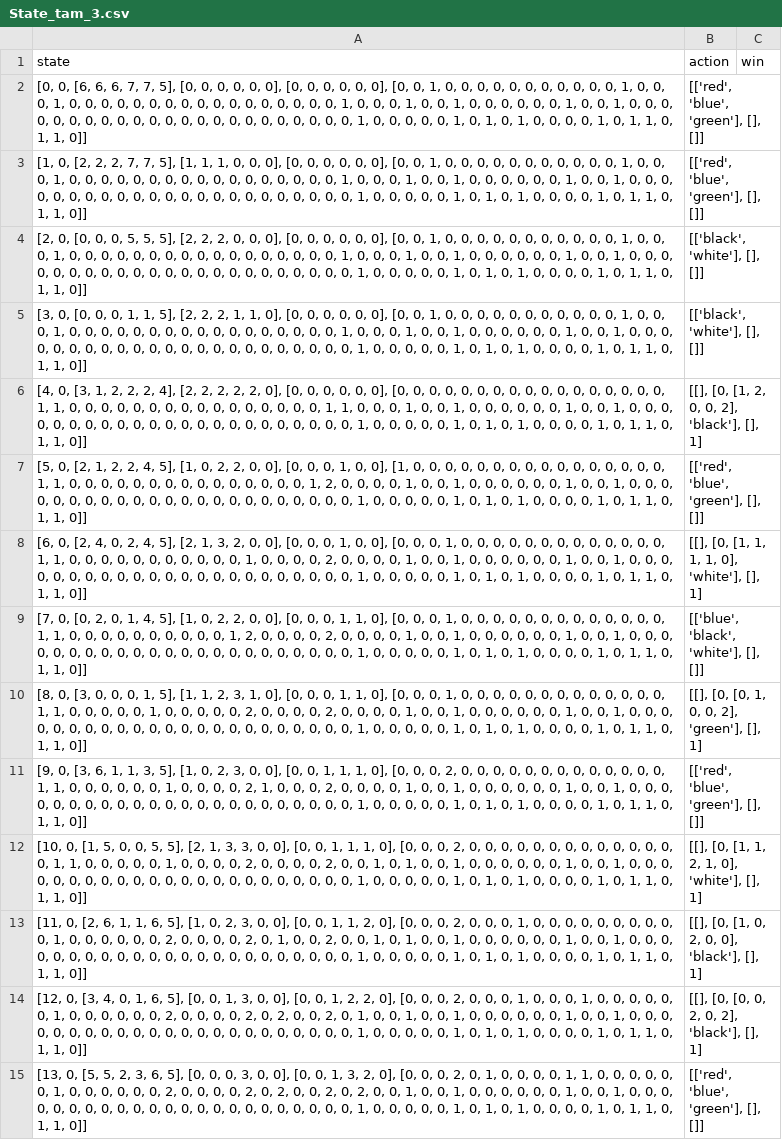
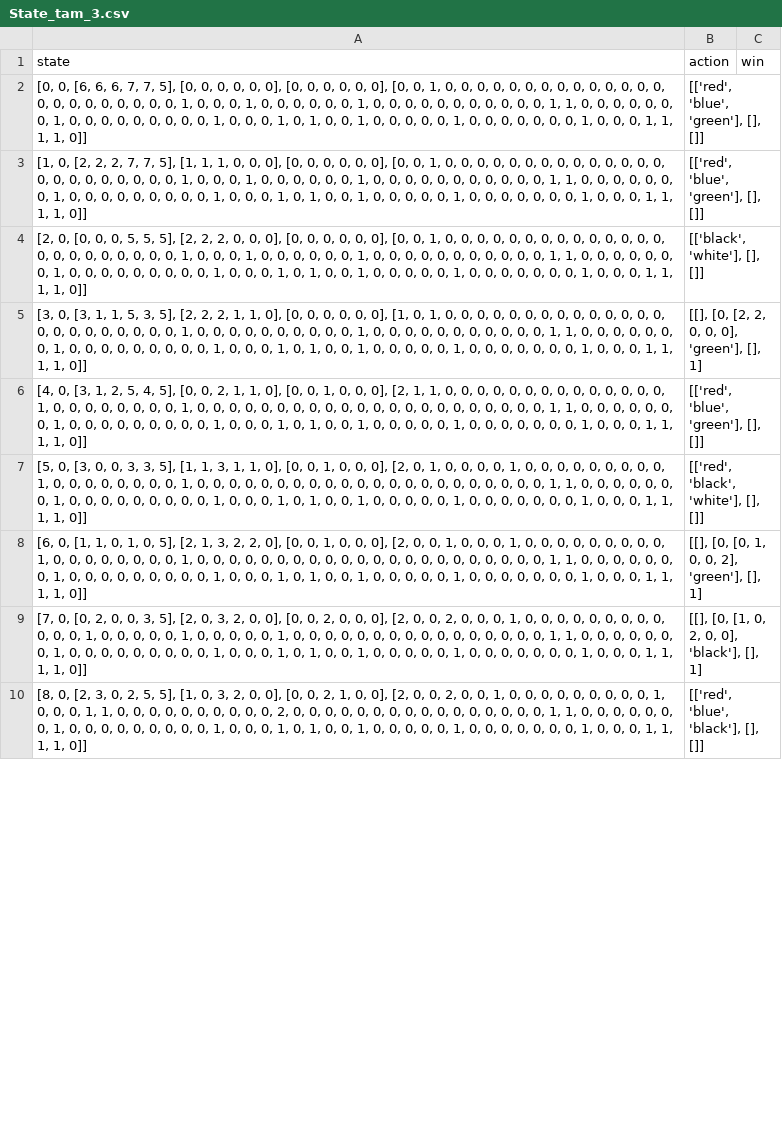
Before and after one commit to dangthevang/gym-splendor, a CSV file: State_tam_3.csv, drawn as a sheet; only a part is shown; removed rows and columns are numbered as before the commit, all else as after; the diff covers the shown part only; the diff names each change by its address in the sheet, - before the commit and + after, or states it on an @@ line.

```diff
--- a/State_tam_3.csv
+++ b/State_tam_3.csv
-A2 (state): …0, 0, 1, 0, 0, 0, 1, 0, 0, 0, 0, 0, 0, 0, 0, 0, 0, 0, 0, 0, 0, 0, 0, 0, 1, 0, 0, 0, 1, 0, 0, 1, 0, 0, 0, 0, 0, 0, 1, 0, 0, 1, 0, 0, 0, 0, 0, 0, 0, 0, 0, 0, 0, 0, 0, 0, 0, 0, 0, 0, 0, 0, 0, 0, 0, 1, 0, 0, 0, 0, 0, 1, 0, 1, 0, 1, 0, 0, 0, 0, 1, 0, 1, 1, 0, 1, 1,…
+A2 (state): …0, 0, 0, 0, 0, 0, 0, 0, 0, 0, 0, 0, 0, 0, 1, 0, 0, 0, 1, 0, 0, 0, 0, 0, 0, 1, 0, 0, 0, 0, 0, 0, 0, 0, 0, 0, 0, 1, 1, 0, 0, 0, 0, 0, 0, 0, 1, 0, 0, 0, 0, 0, 0, 0, 0, 0, 1, 0, 0, 0, 1, 0, 1, 0, 0, 1, 0, 0, 0, 0, 0, 1, 0, 0, 0, 0, 0, 0, 0, 1, 0, 0, 0, 1, 1, 1, 1,…
-A3 (state): …0, 0, 1, 0, 0, 0, 1, 0, 0, 0, 0, 0, 0, 0, 0, 0, 0, 0, 0, 0, 0, 0, 0, 0, 1, 0, 0, 0, 1, 0, 0, 1, 0, 0, 0, 0, 0, 0, 1, 0, 0, 1, 0, 0, 0, 0, 0, 0, 0, 0, 0, 0, 0, 0, 0, 0, 0, 0, 0, 0, 0, 0, 0, 0, 0, 1, 0, 0, 0, 0, 0, 1, 0, 1, 0, 1, 0, 0, 0, 0, 1, 0, 1, 1, 0, 1, 1,…
+A3 (state): …0, 0, 0, 0, 0, 0, 0, 0, 0, 0, 0, 0, 0, 0, 1, 0, 0, 0, 1, 0, 0, 0, 0, 0, 0, 1, 0, 0, 0, 0, 0, 0, 0, 0, 0, 0, 0, 1, 1, 0, 0, 0, 0, 0, 0, 0, 1, 0, 0, 0, 0, 0, 0, 0, 0, 0, 1, 0, 0, 0, 1, 0, 1, 0, 0, 1, 0, 0, 0, 0, 0, 1, 0, 0, 0, 0, 0, 0, 0, 1, 0, 0, 0, 1, 1, 1, 1,…
-A4 (state): …0, 0, 1, 0, 0, 0, 1, 0, 0, 0, 0, 0, 0, 0, 0, 0, 0, 0, 0, 0, 0, 0, 0, 0, 1, 0, 0, 0, 1, 0, 0, 1, 0, 0, 0, 0, 0, 0, 1, 0, 0, 1, 0, 0, 0, 0, 0, 0, 0, 0, 0, 0, 0, 0, 0, 0, 0, 0, 0, 0, 0, 0, 0, 0, 0, 1, 0, 0, 0, 0, 0, 1, 0, 1, 0, 1, 0, 0, 0, 0, 1, 0, 1, 1, 0, 1, 1,…
+A4 (state): …0, 0, 0, 0, 0, 0, 0, 0, 0, 0, 0, 0, 0, 0, 1, 0, 0, 0, 1, 0, 0, 0, 0, 0, 0, 1, 0, 0, 0, 0, 0, 0, 0, 0, 0, 0, 0, 1, 1, 0, 0, 0, 0, 0, 0, 0, 1, 0, 0, 0, 0, 0, 0, 0, 0, 0, 1, 0, 0, 0, 1, 0, 1, 0, 0, 1, 0, 0, 0, 0, 0, 1, 0, 0, 0, 0, 0, 0, 0, 1, 0, 0, 0, 1, 1, 1, 1,…
-row 5: [3, 0, [0, 0, 0, 1, 1, 5], [2, 2, 2, 1, 1, 0], [0, 0, 0, 0, 0, 0], [0, 0, 1, 0, 0, 0, 0, 0, 0, 0, 0, 0, 0, 0, 1, 0, 0, 0, 1, 0, 0, 0, 0, 0, 0, 0, 0, 0, 0, 0, 0, 0, 0, 0, 0, 0, 1, 0, 0, 0, 1, 0, 0, 1, 0, 0, 0, 0, 0, 0, 1, 0, 0, 1, 0, 0, 0, 0, 0, 0, 0, 0, 0, 0, 0, 0, 0, 0, 0, 0, 0, 0, 0, 0, 0, 0, 0, 1, 0, 0, 0, 0, 0, 1, 0, 1, 0, 1, 0, 0, 0, 0, 1, 0, 1, 1, 0, 1, 1, 0]] | [['black', 'white'], [], []]
-A5 (state): [4, 0, [3, 1, 2, 2, 2, 4], [2, 2, 2, 2, 2, 0], [0, 0, 0, 0, 0, 0], [0, 0, 0, 0, 0, 0, 0, 0, 0, 0, 0, 0, 0, 0, 0, 0, 0, 1, 1, 0, 0, 0, 0, 0, 0, 0, 0, 0, 0, 0, 0, 0, 0, 0, 0, 1, 1, 0, 0, 0, 1, 0, 0, 1, 0, 0, 0, 0, 0, 0, 1, 0, 0, 1, 0, 0, 0, 0, 0, 0, 0, 0, 0, 0, 0, 0, 0, 0, 0, 0, 0, 0, 0, 0, 0, 0, 0, 1, 0, 0, 0, 0, 0, 1, 0, 1, 0, 1, 0, 0, 0, 0, 1, 0, 1, 1, 0, 1, 1,…
+A5 (state): [3, 0, [3, 1, 1, 5, 3, 5], [2, 2, 2, 1, 1, 0], [0, 0, 0, 0, 0, 0], [1, 0, 1, 0, 0, 0, 0, 0, 0, 0, 0, 0, 0, 0, 0, 0, 0, 0, 0, 0, 0, 0, 0, 0, 0, 0, 1, 0, 0, 0, 0, 0, 0, 0, 0, 0, 0, 1, 0, 0, 0, 0, 0, 0, 0, 0, 0, 0, 0, 1, 1, 0, 0, 0, 0, 0, 0, 0, 1, 0, 0, 0, 0, 0, 0, 0, 0, 0, 1, 0, 0, 0, 1, 0, 1, 0, 0, 1, 0, 0, 0, 0, 0, 1, 0, 0, 0, 0, 0, 0, 0, 1, 0, 0, 0, 1, 1, 1, 1,…
-B5 (action): [[], [0, [1, 2, 0, 0, 2], 'black'], [], 1]
+B5 (action): [[], [0, [2, 2, 0, 0, 0], 'green'], [], 1]
-A6 (state): [5, 0, [2, 1, 2, 2, 4, 5], [1, 0, 2, 2, 0, 0], [0, 0, 0, 1, 0, 0], [1, 0, 0, 0, 0, 0, 0, 0, 0, 0, 0, 0, 0, 0, 0, 0, 0, 1, 1, 0, 0, 0, 0, 0, 0, 0, 0, 0, 0, 0, 0, 0, 0, 0, 1, 2, 0, 0, 0, 0, 1, 0, 0, 1, 0, 0, 0, 0, 0, 0, 1, 0, 0, 1, 0, 0, 0, 0, 0, 0, 0, 0, 0, 0, 0, 0, 0, 0, 0, 0, 0, 0, 0, 0, 0, 0, 0, 1, 0, 0, 0, 0, 0, 1, 0, 1, 0, 1, 0, 0, 0, 0, 1, 0, 1, 1, 0, 1, 1,…
+A6 (state): [4, 0, [3, 1, 2, 5, 4, 5], [0, 0, 2, 1, 1, 0], [0, 0, 1, 0, 0, 0], [2, 1, 1, 0, 0, 0, 0, 0, 0, 0, 0, 0, 0, 0, 0, 0, 0, 1, 0, 0, 0, 0, 0, 0, 0, 0, 1, 0, 0, 0, 0, 0, 0, 0, 0, 0, 0, 0, 0, 0, 0, 0, 0, 0, 0, 0, 0, 0, 0, 1, 1, 0, 0, 0, 0, 0, 0, 0, 1, 0, 0, 0, 0, 0, 0, 0, 0, 0, 1, 0, 0, 0, 1, 0, 1, 0, 0, 1, 0, 0, 0, 0, 0, 1, 0, 0, 0, 0, 0, 0, 0, 1, 0, 0, 0, 1, 1, 1, 1,…
-row 8: [6, 0, [2, 4, 0, 2, 4, 5], [2, 1, 3, 2, 0, 0], [0, 0, 0, 1, 0, 0], [0, 0, 0, 1, 0, 0, 0, 0, 0, 0, 0, 0, 0, 0, 0, 0, 0, 1, 1, 0, 0, 0, 0, 0, 0, 0, 0, 0, 0, 0, 1, 0, 0, 0, 0, 2, 0, 0, 0, 0, 1, 0, 0, 1, 0, 0, 0, 0, 0, 0, 1, 0, 0, 1, 0, 0, 0, 0, 0, 0, 0, 0, 0, 0, 0, 0, 0, 0, 0, 0, 0, 0, 0, 0, 0, 0, 0, 1, 0, 0, 0, 0, 0, 1, 0, 1, 0, 1, 0, 0, 0, 0, 1, 0, 1, 1, 0, 1, 1, 0]] | [[], [0, [1, 1, 1, 1, 0], 'white'], [], 1]
-A7 (state): [7, 0, [0, 2, 0, 1, 4, 5], [1, 0, 2, 2, 0, 0], [0, 0, 0, 1, 1, 0], [0, 0, 0, 1, 0, 0, 0, 0, 0, 0, 0, 0, 0, 0, 0, 0, 0, 1, 1, 0, 0, 0, 0, 0, 0, 0, 0, 0, 0, 1, 2, 0, 0, 0, 0, 2, 0, 0, 0, 0, 1, 0, 0, 1, 0, 0, 0, 0, 0, 0, 1, 0, 0, 1, 0, 0, 0, 0, 0, 0, 0, 0, 0, 0, 0, 0, 0, 0, 0, 0, 0, 0, 0, 0, 0, 0, 0, 1, 0, 0, 0, 0, 0, 1, 0, 1, 0, 1, 0, 0, 0, 0, 1, 0, 1, 1, 0, 1, 1,…
+A7 (state): [5, 0, [3, 0, 0, 3, 3, 5], [1, 1, 3, 1, 1, 0], [0, 0, 1, 0, 0, 0], [2, 0, 1, 0, 0, 0, 0, 1, 0, 0, 0, 0, 0, 0, 0, 0, 0, 1, 0, 0, 0, 0, 0, 0, 0, 0, 1, 0, 0, 0, 0, 0, 0, 0, 0, 0, 0, 0, 0, 0, 0, 0, 0, 0, 0, 0, 0, 0, 0, 1, 1, 0, 0, 0, 0, 0, 0, 0, 1, 0, 0, 0, 0, 0, 0, 0, 0, 0, 1, 0, 0, 0, 1, 0, 1, 0, 0, 1, 0, 0, 0, 0, 0, 1, 0, 0, 0, 0, 0, 0, 0, 1, 0, 0, 0, 1, 1, 1, 1,…
-B7 (action): [['blue', 'black', 'white'], [], []]
+B7 (action): [['red', 'black', 'white'], [], []]
-A8 (state): [8, 0, [3, 0, 0, 0, 1, 5], [1, 1, 2, 3, 1, 0], [0, 0, 0, 1, 1, 0], [0, 0, 0, 1, 0, 0, 0, 0, 0, 0, 0, 0, 0, 0, 0, 0, 0, 1, 1, 0, 0, 0, 0, 0, 1, 0, 0, 0, 0, 0, 2, 0, 0, 0, 0, 2, 0, 0, 0, 0, 1, 0, 0, 1, 0, 0, 0, 0, 0, 0, 1, 0, 0, 1, 0, 0, 0, 0, 0, 0, 0, 0, 0, 0, 0, 0, 0, 0, 0, 0, 0, 0, 0, 0, 0, 0, 0, 1, 0, 0, 0, 0, 0, 1, 0, 1, 0, 1, 0, 0, 0, 0, 1, 0, 1, 1, 0, 1, 1,…
+A8 (state): [6, 0, [1, 1, 0, 1, 0, 5], [2, 1, 3, 2, 2, 0], [0, 0, 1, 0, 0, 0], [2, 0, 0, 1, 0, 0, 0, 1, 0, 0, 0, 0, 0, 0, 0, 0, 0, 1, 0, 0, 0, 0, 0, 0, 0, 0, 1, 0, 0, 0, 0, 0, 0, 0, 0, 0, 0, 0, 0, 0, 0, 0, 0, 0, 0, 0, 0, 0, 0, 1, 1, 0, 0, 0, 0, 0, 0, 0, 1, 0, 0, 0, 0, 0, 0, 0, 0, 0, 1, 0, 0, 0, 1, 0, 1, 0, 0, 1, 0, 0, 0, 0, 0, 1, 0, 0, 0, 0, 0, 0, 0, 1, 0, 0, 0, 1, 1, 1, 1,…
-row 11: [9, 0, [3, 6, 1, 1, 3, 5], [1, 0, 2, 3, 0, 0], [0, 0, 1, 1, 1, 0], [0, 0, 0, 2, 0, 0, 0, 0, 0, 0, 0, 0, 0, 0, 0, 0, 0, 1, 1, 0, 0, 0, 0, 0, 0, 1, 0, 0, 0, 0, 2, 1, 0, 0, 0, 2, 0, 0, 0, 0, 1, 0, 0, 1, 0, 0, 0, 0, 0, 0, 1, 0, 0, 1, 0, 0, 0, 0, 0, 0, 0, 0, 0, 0, 0, 0, 0, 0, 0, 0, 0, 0, 0, 0, 0, 0, 0, 1, 0, 0, 0, 0, 0, 1, 0, 1, 0, 1, 0, 0, 0, 0, 1, 0, 1, 1, 0, 1, 1, 0]] | [['red', 'blue', 'green'], [], []]
-row 12: [10, 0, [1, 5, 0, 0, 5, 5], [2, 1, 3, 3, 0, 0], [0, 0, 1, 1, 1, 0], [0, 0, 0, 2, 0, 0, 0, 0, 0, 0, 0, 0, 0, 0, 0, 0, 0, 0, 1, 1, 0, 0, 0, 0, 0, 1, 0, 0, 0, 0, 2, 0, 0, 0, 0, 2, 0, 0, 1, 0, 1, 0, 0, 1, 0, 0, 0, 0, 0, 0, 1, 0, 0, 1, 0, 0, 0, 0, 0, 0, 0, 0, 0, 0, 0, 0, 0, 0, 0, 0, 0, 0, 0, 0, 0, 0, 0, 1, 0, 0, 0, 0, 0, 1, 0, 1, 0, 1, 0, 0, 0, 0, 1, 0, 1, 1, 0, 1, 1, 0]] | [[], [0, [1, 1, 2, 1, 0], 'white'], [], 1]
-A9 (state): [11, 0, [2, 6, 1, 1, 6, 5], [1, 0, 2, 3, 0, 0], [0, 0, 1, 1, 2, 0], [0, 0, 0, 2, 0, 0, 0, 1, 0, 0, 0, 0, 0, 0, 0, 0, 0, 0, 1, 0, 0, 0, 0, 0, 0, 2, 0, 0, 0, 0, 2, 0, 1, 0, 0, 2, 0, 0, 1, 0, 1, 0, 0, 1, 0, 0, 0, 0, 0, 0, 1, 0, 0, 1, 0, 0, 0, 0, 0, 0, 0, 0, 0, 0, 0, 0, 0, 0, 0, 0, 0, 0, 0, 0, 0, 0, 0, 1, 0, 0, 0, 0, 0, 1, 0, 1, 0, 1, 0, 0, 0, 0, 1, 0, 1, 1, 0, 1, 1,…
+A9 (state): [7, 0, [0, 2, 0, 0, 3, 5], [2, 0, 3, 2, 0, 0], [0, 0, 2, 0, 0, 0], [2, 0, 0, 2, 0, 0, 0, 1, 0, 0, 0, 0, 0, 0, 0, 0, 0, 0, 0, 0, 1, 0, 0, 0, 0, 0, 1, 0, 0, 0, 0, 0, 1, 0, 0, 0, 0, 0, 0, 0, 0, 0, 0, 0, 0, 0, 0, 0, 0, 1, 1, 0, 0, 0, 0, 0, 0, 0, 1, 0, 0, 0, 0, 0, 0, 0, 0, 0, 1, 0, 0, 0, 1, 0, 1, 0, 0, 1, 0, 0, 0, 0, 0, 1, 0, 0, 0, 0, 0, 0, 0, 1, 0, 0, 0, 1, 1, 1, 1,…
-row 14: [12, 0, [3, 4, 0, 1, 6, 5], [0, 0, 1, 3, 0, 0], [0, 0, 1, 2, 2, 0], [0, 0, 0, 2, 0, 0, 0, 1, 0, 0, 0, 1, 0, 0, 0, 0, 0, 0, 1, 0, 0, 0, 0, 0, 0, 2, 0, 0, 0, 0, 2, 0, 2, 0, 0, 2, 0, 1, 0, 0, 1, 0, 0, 1, 0, 0, 0, 0, 0, 0, 1, 0, 0, 1, 0, 0, 0, 0, 0, 0, 0, 0, 0, 0, 0, 0, 0, 0, 0, 0, 0, 0, 0, 0, 0, 0, 0, 1, 0, 0, 0, 0, 0, 1, 0, 1, 0, 1, 0, 0, 0, 0, 1, 0, 1, 1, 0, 1, 1, 0]] | [[], [0, [0, 0, 2, 0, 2], 'black'], [], 1]
-A10 (state): [13, 0, [5, 5, 2, 3, 6, 5], [0, 0, 0, 3, 0, 0], [0, 0, 1, 3, 2, 0], [0, 0, 0, 2, 0, 1, 0, 0, 0, 0, 1, 1, 0, 0, 0, 0, 0, 0, 1, 0, 0, 0, 0, 0, 0, 2, 0, 0, 0, 0, 2, 0, 2, 0, 0, 2, 0, 2, 0, 0, 1, 0, 0, 1, 0, 0, 0, 0, 0, 0, 1, 0, 0, 1, 0, 0, 0, 0, 0, 0, 0, 0, 0, 0, 0, 0, 0, 0, 0, 0, 0, 0, 0, 0, 0, 0, 0, 1, 0, 0, 0, 0, 0, 1, 0, 1, 0, 1, 0, 0, 0, 0, 1, 0, 1, 1, 0, 1, 1,…
+A10 (state): [8, 0, [2, 3, 0, 2, 5, 5], [1, 0, 3, 2, 0, 0], [0, 0, 2, 1, 0, 0], [2, 0, 0, 2, 0, 0, 1, 0, 0, 0, 0, 0, 0, 0, 0, 0, 1, 0, 0, 0, 1, 1, 0, 0, 0, 0, 0, 0, 0, 0, 0, 0, 2, 0, 0, 0, 0, 0, 0, 0, 0, 0, 0, 0, 0, 0, 0, 0, 0, 1, 1, 0, 0, 0, 0, 0, 0, 0, 1, 0, 0, 0, 0, 0, 0, 0, 0, 0, 1, 0, 0, 0, 1, 0, 1, 0, 0, 1, 0, 0, 0, 0, 0, 1, 0, 0, 0, 0, 0, 0, 0, 1, 0, 0, 0, 1, 1, 1, 1,…
-B10 (action): [['red', 'blue', 'green'], [], []]
+B10 (action): [['red', 'blue', 'black'], [], []]
```
Also changed, not shown: 11 added rows, 4 removed rows and 12 edited cells elsewhere in this file, State_tam_1.csv, State_tam_2.csv, 2 other files.
